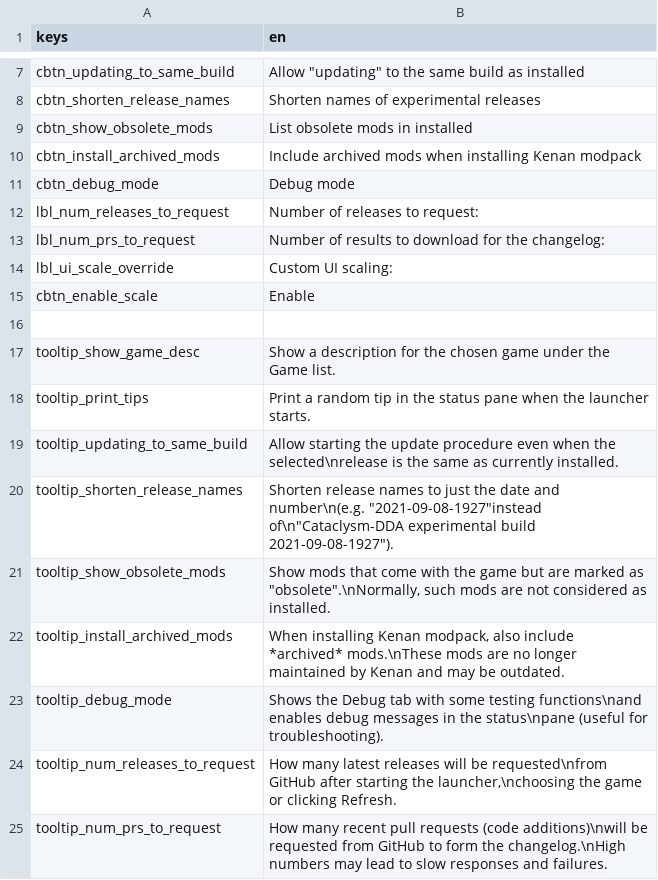
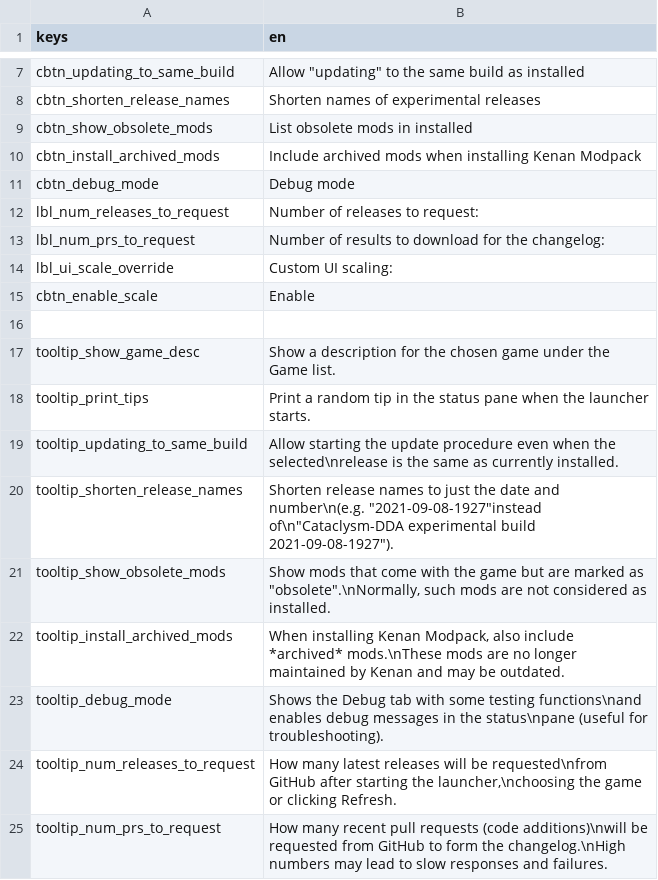
Before and after one commit to CrimsonCrossBunker/Catapult, a CSV file: text/en/settings_tab.csv, drawn as a sheet; only a part is shown, gaps mark what is left out.

```diff
--- a/text/en/settings_tab.csv
+++ b/text/en/settings_tab.csv
@@ -9,3 +9,3 @@
 "cbtn_show_obsolete_mods","List obsolete mods in installed"
-"cbtn_install_archived_mods","Include archived mods when installing Kenan modpack"
+"cbtn_install_archived_mods","Include archived mods when installing Kenan Modpack"
 "cbtn_debug_mode","Debug mode"
@@ -21,3 +21,3 @@
 "tooltip_show_obsolete_mods","Show mods that come with the game but are marked as ""obsolete"".\nNormally, such mods are not considered as installed."
-"tooltip_install_archived_mods","When installing Kenan modpack, also include *archived* mods.\nThese mods are no longer maintained by Kenan and may be outdated."
+"tooltip_install_archived_mods","When installing Kenan Modpack, also include *archived* mods.\nThese mods are no longer maintained by Kenan and may be outdated."
 "tooltip_debug_mode","Shows the Debug tab with some testing functions\nand enables debug messages in the status\npane (useful for troubleshooting)."
```
Also changed, not shown: text/en/fonts_tab.csv, text/en/game_tab.csv, 1 other file.
